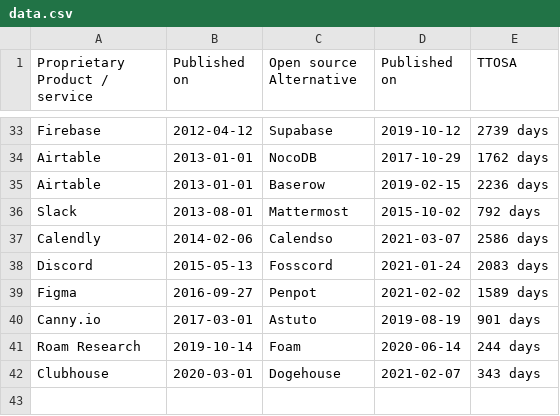
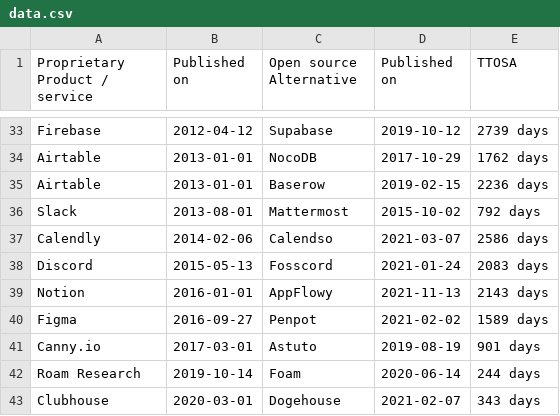
Before and after one commit to staltz/ttosa, a CSV file: data.csv, drawn as a sheet; only a part is shown, gaps mark what is left out.

Commit message:
Add Notion (proprietary) vs AppFlowy (open source)
This adds Notion vs AppFlowy to the dataset.
Notion/AppFlowy is a project management and note-taking software.

Source for Notion:
https://en.wikipedia.org/wiki/Notion_(productivity_software)
Notion's first release has no specific date. Only the year is known (2016), so we use the date 2016-01-01

Source for AppFlowy:
https://www.appflowy.io/
Initial release:
https://github.com/AppFlowy-IO/AppFlowy/releases/tag/0.0.1

```diff
--- a/data.csv
+++ b/data.csv
@@ -38,2 +38,3 @@ Calendly,2014-02-06,Calendso,2021-03-07,2586 days
 Discord,2015-05-13,Fosscord,2021-01-24,2083 days
+Notion,2016-01-01,AppFlowy,2021-11-13,2143 days
 Figma,2016-09-27,Penpot,2021-02-02,1589 days
```
